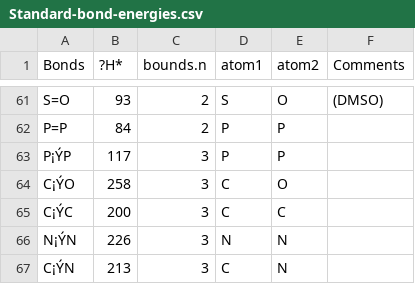
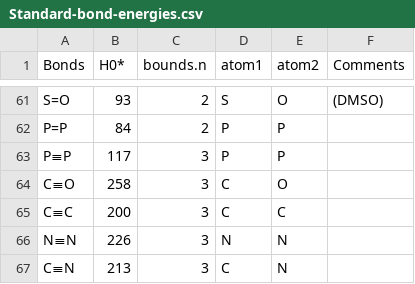
Before and after one commit to xieguigang/mzkit, a CSV file: DATA/ms2_simulator/Resources/Standard-bond-energies.csv (was Manuscript/Standard-bond-energies.csv), drawn as a sheet; only a part is shown, gaps mark what is left out; the diff names each change by its address in the sheet, - before the commit and + after, or states it on an @@ line.

Commit message:
Standard-bond-energies

```diff
--- a/Manuscript/Standard-bond-energies.csv
+++ b/DATA/ms2_simulator/Resources/Standard-bond-energies.csv
-B1: ?H*
+B1: H0*
-A63 (Bonds): P¡ÝP
+A63 (Bonds): P≡P
-A64 (Bonds): C¡ÝO
+A64 (Bonds): C≡O
-A65 (Bonds): C¡ÝC
+A65 (Bonds): C≡C
-A66 (Bonds): N¡ÝN
+A66 (Bonds): N≡N
-A67 (Bonds): C¡ÝN
+A67 (Bonds): C≡N
```
Also changed, not shown: 3 other files.
